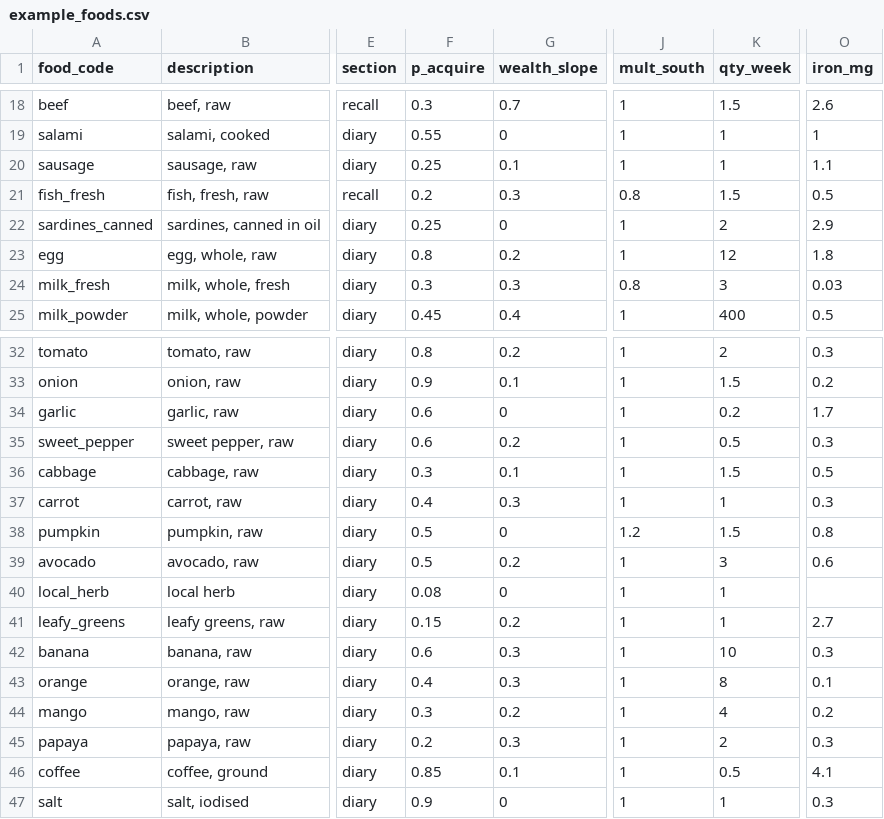
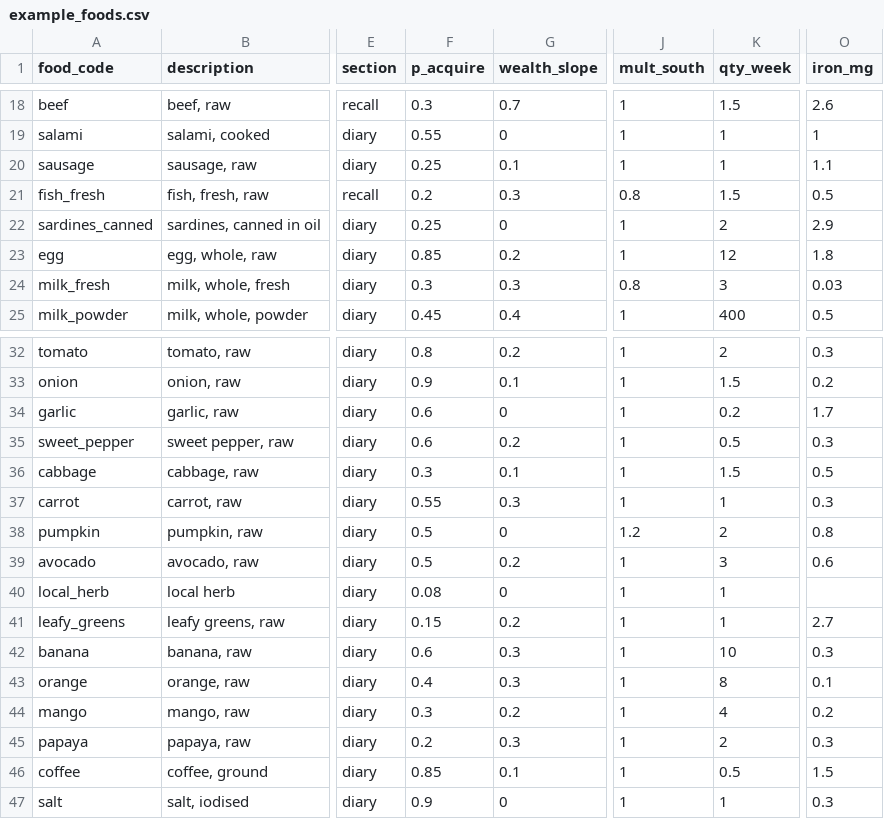
Before and after one commit to maicel1978/hcesfort, a CSV file: data-raw/example_foods.csv, drawn as a sheet; only a part is shown, gaps mark what is left out; the diff names each change by its address in the sheet, - before the commit and + after, or states it on an @@ line.

```diff
--- a/data-raw/example_foods.csv
+++ b/data-raw/example_foods.csv
-F23 (p_acquire): 0.8
+F23 (p_acquire): 0.85
-F37 (p_acquire): 0.4
+F37 (p_acquire): 0.55
-K38 (qty_week): 1.5
+K38 (qty_week): 2
-O46 (iron_mg): 4.1
+O46 (iron_mg): 1.5
```
Also changed, not shown: 2 other files.
